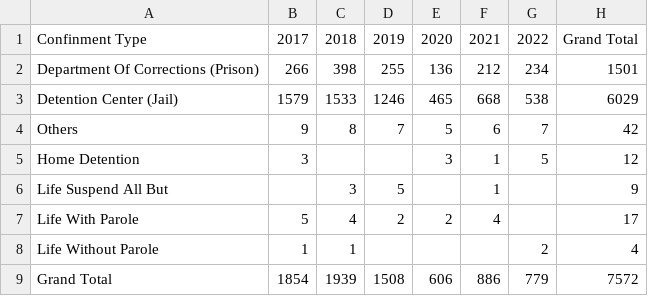
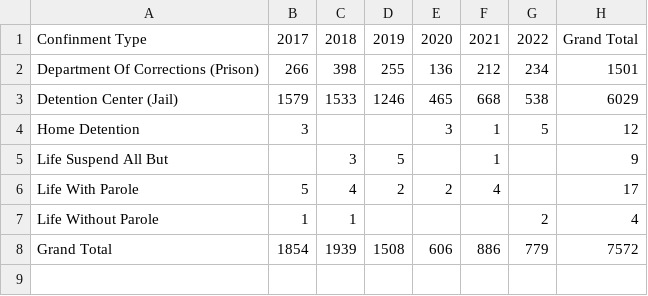
Before and after one commit to negalakew/CCJ.Maryland, a CSV file: Charles/Sentencing/Table-JailvsPrisonvsothersbyYear.csv, drawn as a sheet.

```diff
--- a/Charles/Sentencing/Table-JailvsPrisonvsothersbyYear.csv
+++ b/Charles/Sentencing/Table-JailvsPrisonvsothersbyYear.csv
@@ -3,3 +3,2 @@ Department Of Corrections (Prison),266,398,255,136,212,234,1501
 Detention Center (Jail),1579,1533,1246,465,668,538,6029
-Others,9,8,7,5,6,7,42
 Home Detention,3,,,3,1,5,12
```
Also changed, not shown: 1 other file.
